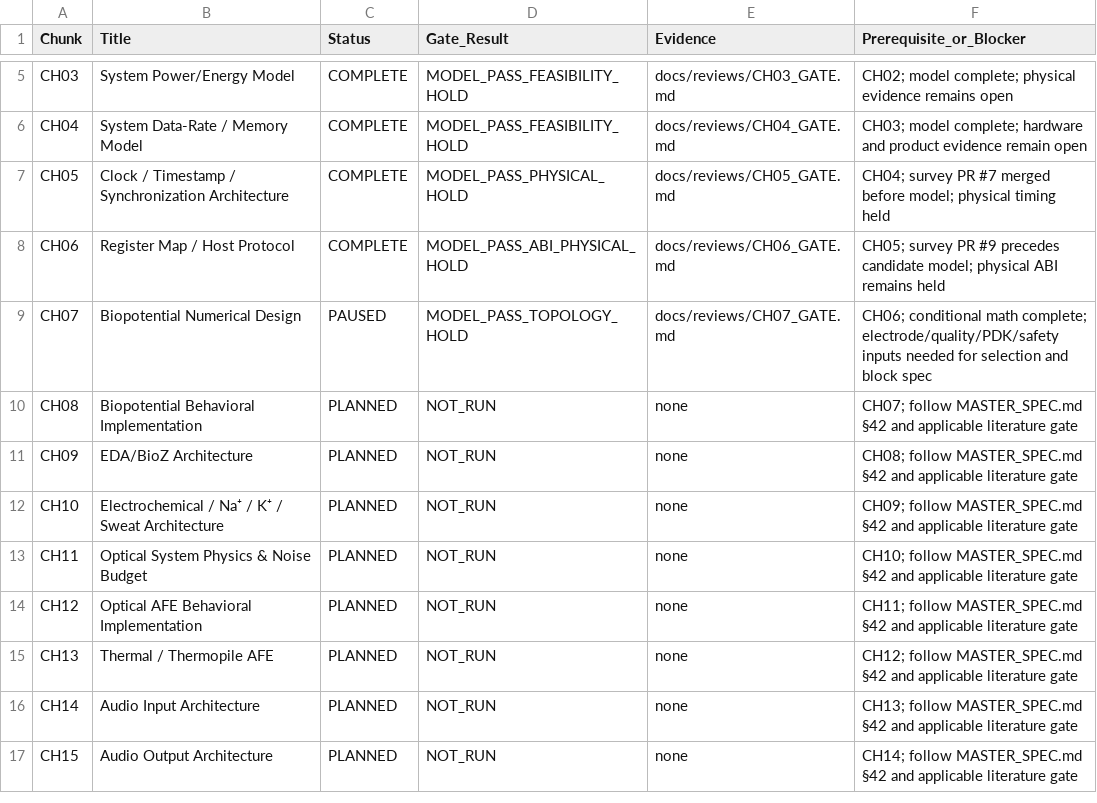
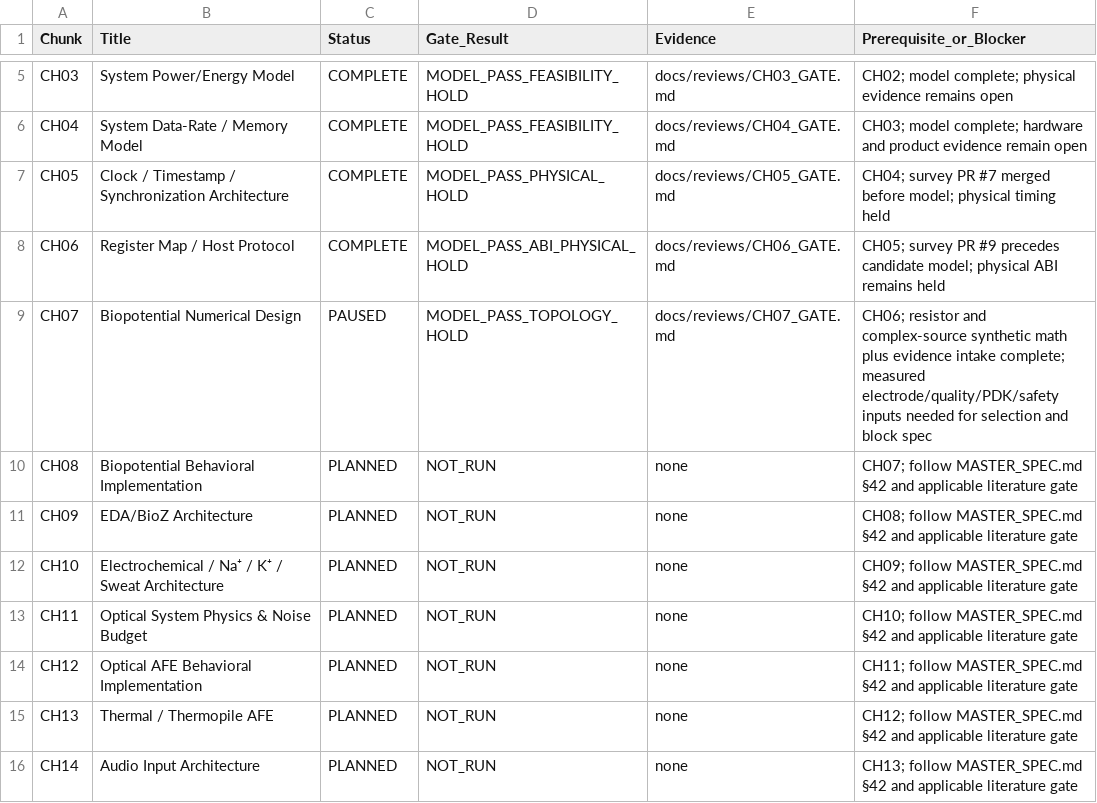
Before and after one commit to abhishekch08/project-hummingbird, a CSV file: state/CHUNK_STATUS.csv, drawn as a sheet; only a part is shown, gaps mark what is left out; the shorter side is filled out with more unchanged rows.

Commit message:
Extend CH07 complex electrode sensitivity and evidence intake

```diff
--- a/state/CHUNK_STATUS.csv
+++ b/state/CHUNK_STATUS.csv
@@ -8,3 +8,3 @@ CH05,Clock / Timestamp / Synchronization Architecture,COMPLETE,MODEL_PASS_PHYSIC
 CH06,Register Map / Host Protocol,COMPLETE,MODEL_PASS_ABI_PHYSICAL_HOLD,docs/reviews/CH06_GATE.md,CH05; survey PR #9 precedes candidate model; physical ABI remains held
-CH07,Biopotential Numerical Design,PAUSED,MODEL_PASS_TOPOLOGY_HOLD,docs/reviews/CH07_GATE.md,CH06; conditional math complete; electrode/quality/PDK/safety inputs needed for selection and block spec
+CH07,Biopotential Numerical Design,PAUSED,MODEL_PASS_TOPOLOGY_HOLD,docs/reviews/CH07_GATE.md,CH06; resistor and complex-source synthetic math plus evidence intake complete; measured electrode/quality/PDK/safety inputs needed for selection and block spec
 CH08,Biopotential Behavioral Implementation,PLANNED,NOT_RUN,none,CH07; follow MASTER_SPEC.md §42 and applicable literature gate
```
Also changed, not shown: 24 other files.
